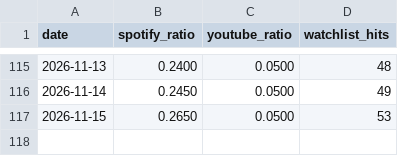
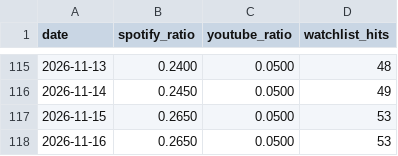
Before and after one commit to kwongyuhyo/plot-scan, a CSV file: data/density.csv, drawn as a sheet; only a part is shown, gaps mark what is left out; the diff names each change by its address in the sheet, - before the commit and + after, or states it on an @@ line.

```diff
--- a/data/density.csv
+++ b/data/density.csv
+row 118: 2026-11-16 | 0.2650 | 0.0500 | 53
```
Also changed, not shown: 10 other files.
